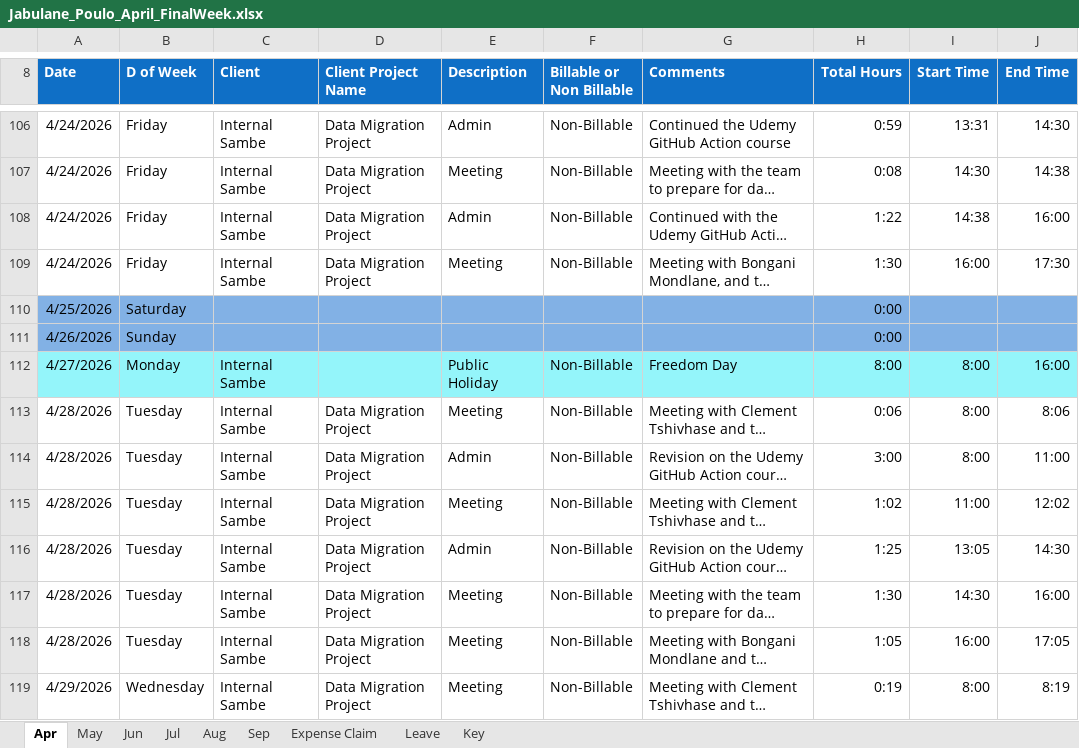
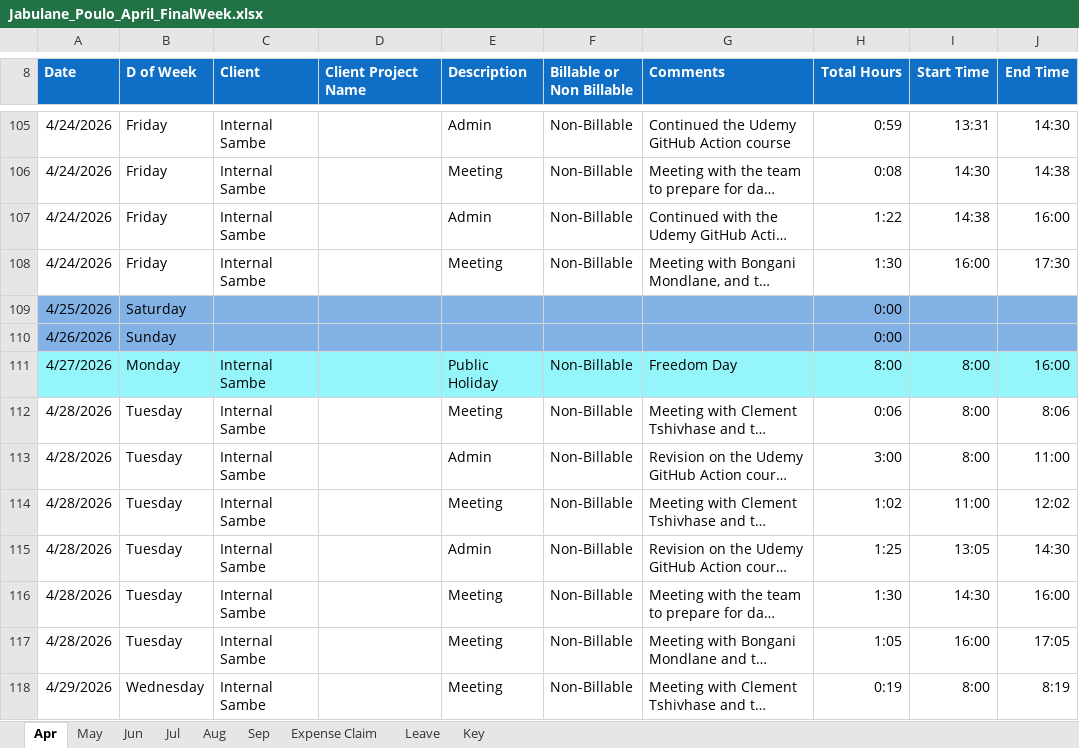
Before and after one commit to sc-grads/sc_JabulanePoulo_2026, an Excel workbook: Projects/Timesheet/Jabulane_Poulo/Jabulane_Poulo_April_FinalWeek.xlsx, sheet Apr, drawn as a sheet; only a part is shown, gaps mark what is left out; long unchanged cells end in …; values as stored, in another font and other column widths than the file's, no borders; charts and pictures and conditional formats not drawn; addresses are those after the commit; the diff covers the shown part only; the diff names each change by its address in the sheet, - before the commit and + after, or states it on an @@ line.

```diff
--- a/Projects/Timesheet/Jabulane_Poulo/Jabulane_Poulo_April_FinalWeek.xlsx (sheet Apr)
+++ b/Projects/Timesheet/Jabulane_Poulo/Jabulane_Poulo_April_FinalWeek.xlsx (sheet Apr)
-D105:D108 (Client Project Name): Data Migration Project
+D105:D108 (Client Project Name): (empty)
-D112:D118 (Client Project Name): Data Migration Project
+D112:D118 (Client Project Name): (empty)
```
Also changed, not shown: 1 removed row and 103 edited cells elsewhere in this sheet, formulas that keep their value, 13 other files.
